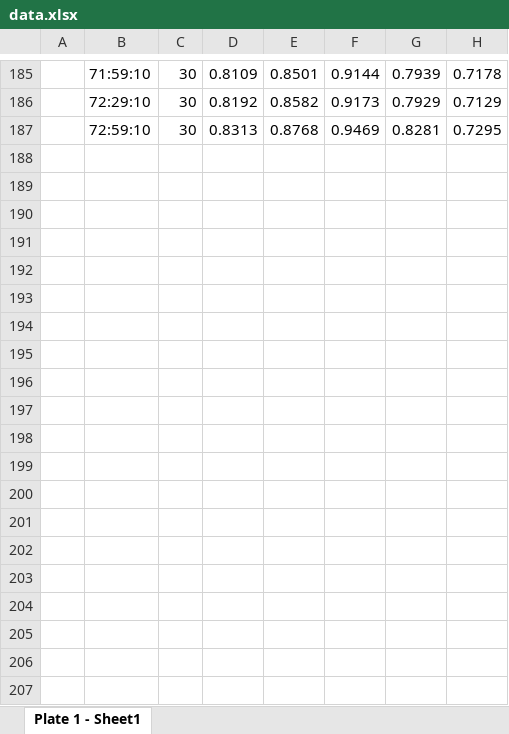
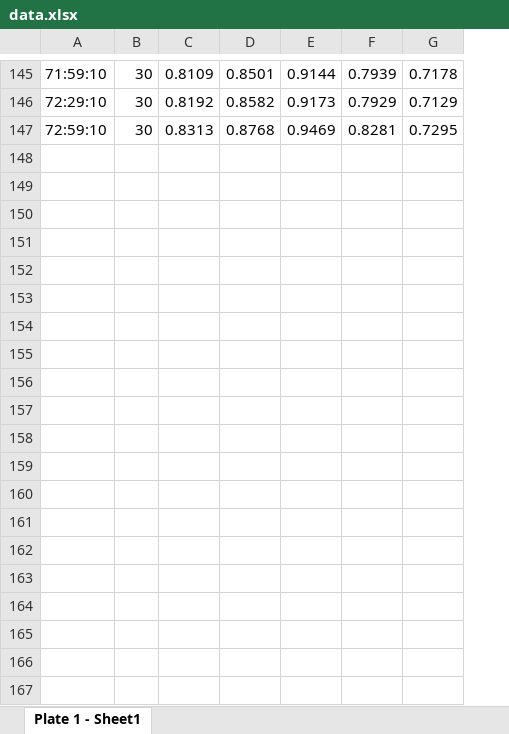
Before and after one commit to nahanoo/curves, an Excel workbook: data/240623_growth_phenotyping/ml/data.xlsx, sheet Plate 1 - Sheet1, drawn as a sheet; only a part is shown, gaps mark what is left out; values as stored, in another font and other column widths than the file's, no borders; rows hold the shown columns only; the diff covers the shown part only; the diff names each change by its address in the sheet, - before the commit and + after, or states it on an @@ line.

```diff
--- a/data/240623_growth_phenotyping/ml/data.xlsx (sheet Plate 1 - Sheet1)
+++ b/data/240623_growth_phenotyping/ml/data.xlsx (sheet Plate 1 - Sheet1)
-column A, empty
-row 188: (empty)
-row 189: (empty)
-row 190: (empty)
-row 191: (empty)
-row 192: (empty)
-row 193: (empty)
-row 194: (empty)
-row 195: (empty)
-row 196: (empty)
-row 197: (empty)
-row 198: (empty)
-row 199: (empty)
-row 200: (empty)
-row 201: (empty)
-row 202: (empty)
-row 203: (empty)
-row 204: (empty)
-row 205: (empty)
-row 206: (empty)
-row 207: (empty)
```
Also changed, not shown: 199 removed rows elsewhere in this sheet, data/240623_growth_phenotyping/at/data.xlsx, data/240623_growth_phenotyping/ct/combined_metadata.xlsx, 50 other files.
